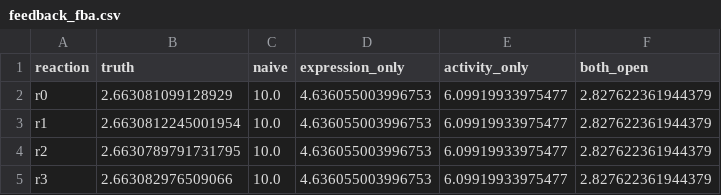
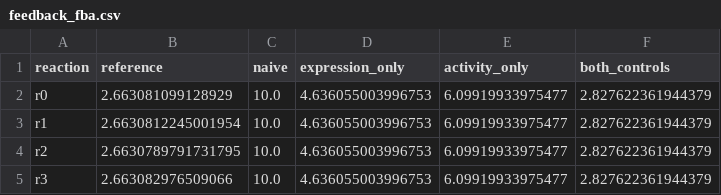
Before and after one commit to varnerlab/MRW-BTC4-Chapter-Varner, a CSV file: code/data/feedback_fba.csv, drawn as a sheet.

```diff
--- a/code/data/feedback_fba.csv
+++ b/code/data/feedback_fba.csv
@@ -1,2 +1,2 @@
-reaction,truth,naive,expression_only,activity_only,both_open
+reaction,reference,naive,expression_only,activity_only,both_controls
 r0,2.663081099128929,10.0,4.636055003996753,6.09919933975477,2.827622361944379
```
Also changed, not shown: 23 other files.
